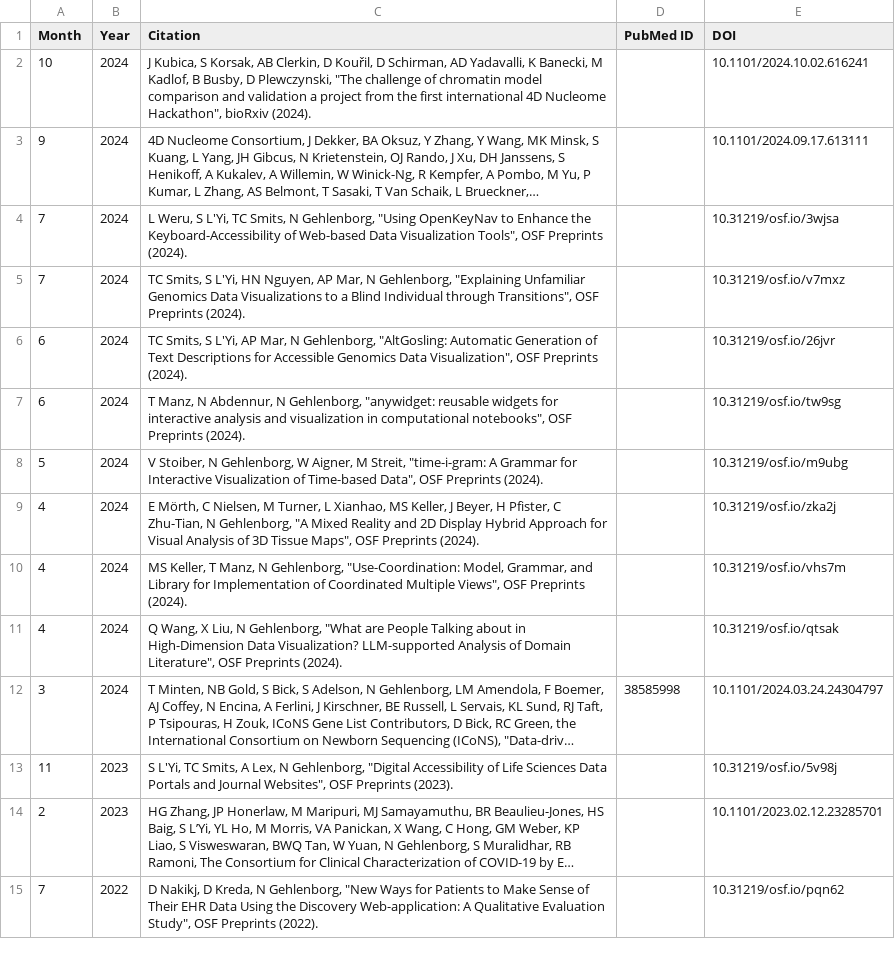
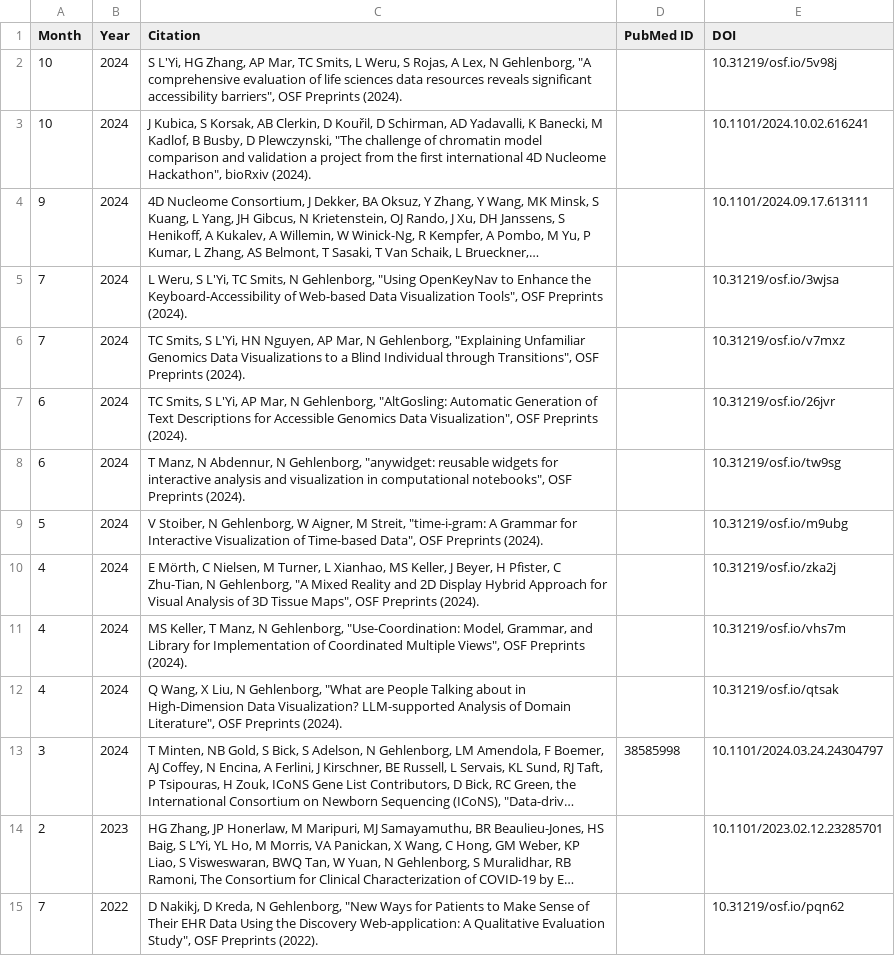
Before and after one commit to hms-dbmi/gehlenborglab-website, a CSV file: assets/papers/preprints.csv, drawn as a sheet; only a part is shown; long unchanged cells end in …; removed rows and columns are numbered as before the commit, all else as after; the diff names each change by its address in the sheet, - before the commit and + after, or states it on an @@ line.

```diff
--- a/assets/papers/preprints.csv
+++ b/assets/papers/preprints.csv
+row 2: 10 | 2024 | S L'Yi, HG Zhang, AP Mar, TC Smits, L Weru, S Rojas, A Lex, N Gehlenborg, "A comprehensive evaluation of life sciences data resources reveals significant accessibility barriers", OSF Preprints (2024). |  | 10.31219/osf.io/5v98j
-row 13: 11 | 2023 | S L'Yi, TC Smits, A Lex, N Gehlenborg, "Digital Accessibility of Life Sciences Data Portals and Journal Websites", OSF Preprints (2023). |  | 10.31219/osf.io/5v98j
```
Also changed, not shown: assets/papers/pubs.csv.
